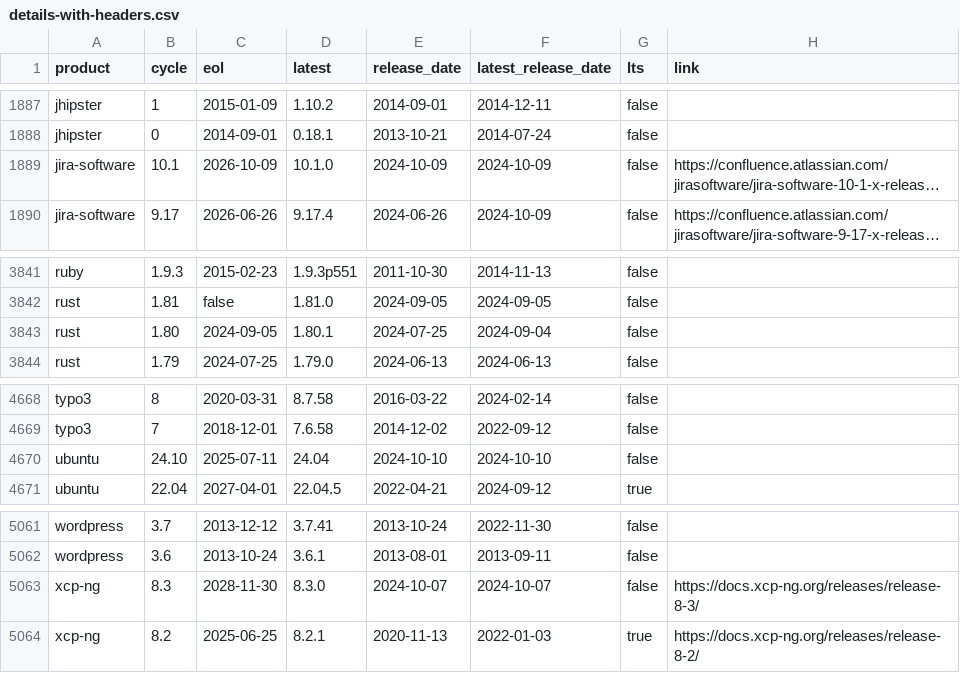
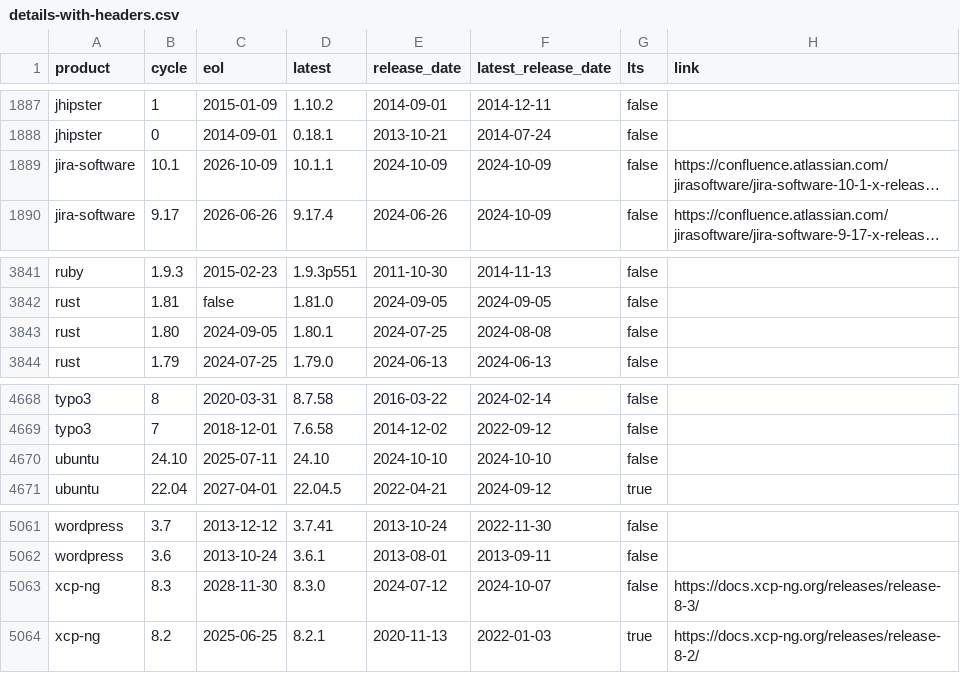
Before and after one commit to adriens/endoflife-date-snapshots, a CSV file: data/details-with-headers.csv, drawn as a sheet; only a part is shown, gaps mark what is left out; long unchanged cells end in …; the diff covers the shown part only; the diff names each change by its address in the sheet, - before the commit and + after, or states it on an @@ line.

```diff
--- a/data/details-with-headers.csv
+++ b/data/details-with-headers.csv
-D1889 (latest): 10.1.0
+D1889 (latest): 10.1.1
-F3843 (latest_release_date): 2024-09-04
+F3843 (latest_release_date): 2024-08-08
-D4670 (latest): 24.04
+D4670 (latest): 24.10
-E5063 (release_date): 2024-10-07
+E5063 (release_date): 2024-07-12
```
Also changed, not shown: 22 edited cells elsewhere in this file.
